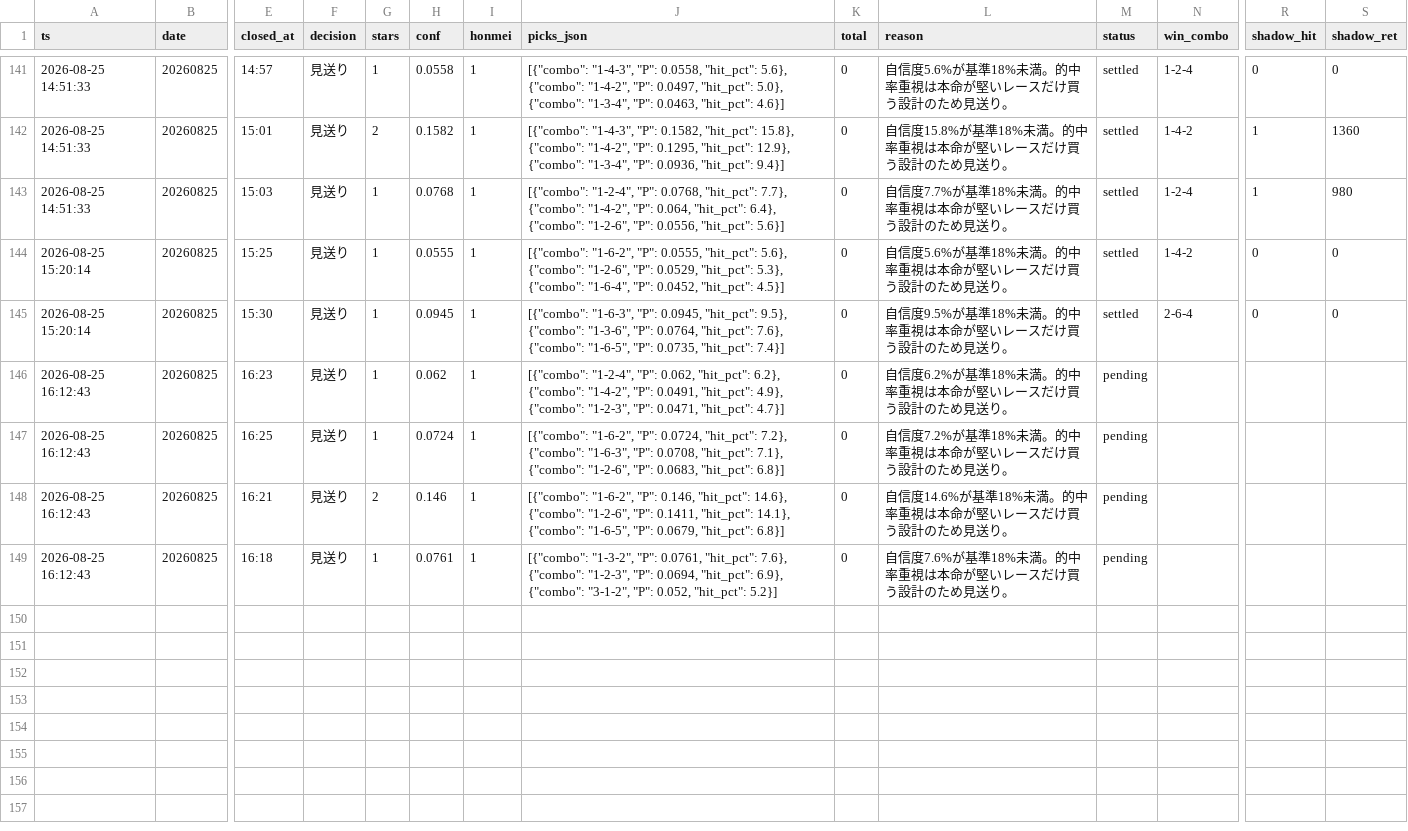
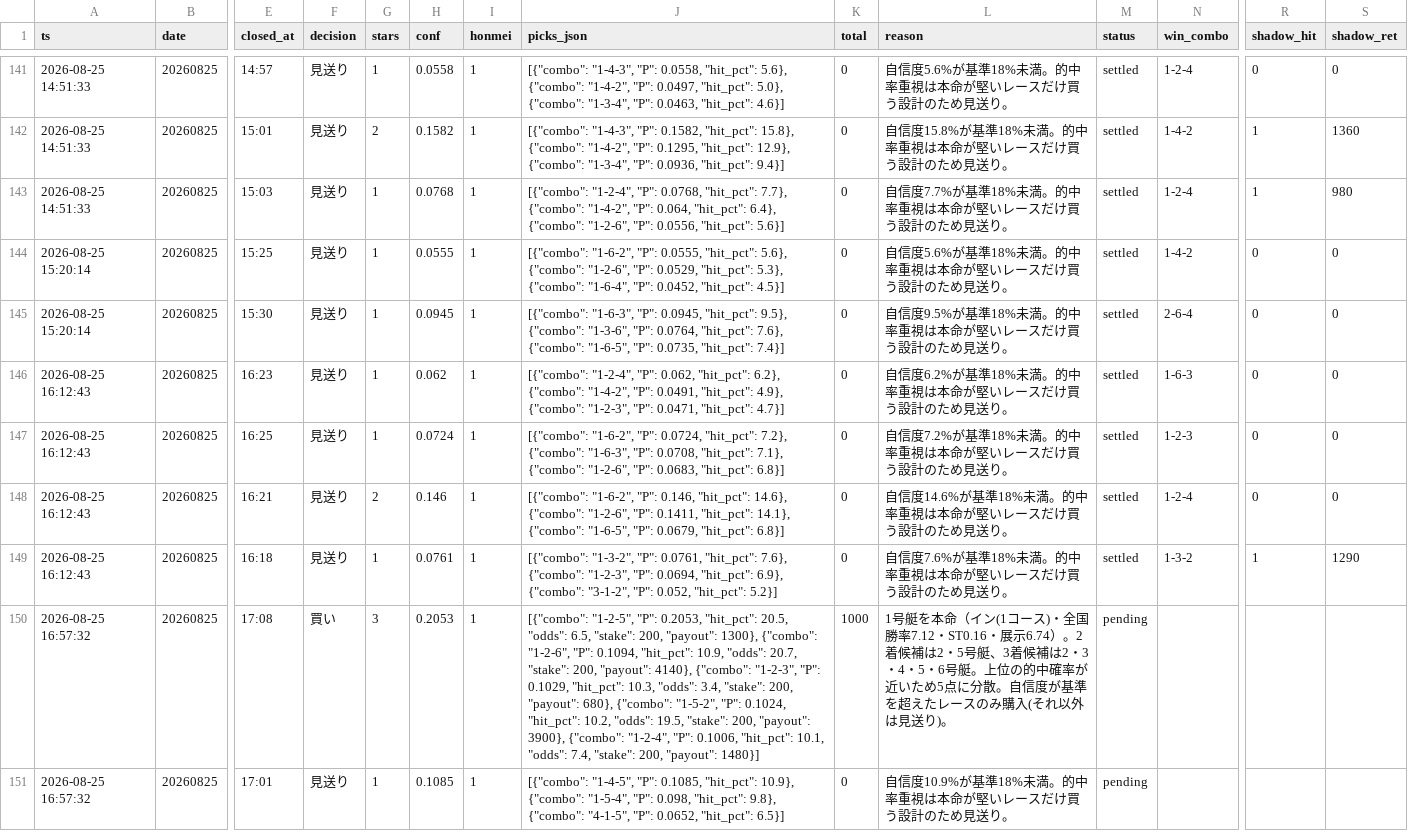
Before and after one commit to fujita-maker/boat-race-ai, a CSV file: data/tri_hit_ledger.csv, drawn as a sheet; only a part is shown, gaps mark what is left out; rows hold the shown columns only; the diff names each change by its address in the sheet, - before the commit and + after, or states it on an @@ line.

```diff
--- a/data/tri_hit_ledger.csv
+++ b/data/tri_hit_ledger.csv
-M146:M149 (status): pending
+M146:M149 (status): settled
-N146 (win_combo): (empty)
+N146 (win_combo): 1-6-3
-R146:R148 (shadow_hit): (empty)
+R146:R148 (shadow_hit): 0
-S146:S148 (shadow_ret): (empty)
+S146:S148 (shadow_ret): 0
-N147 (win_combo): (empty)
+N147 (win_combo): 1-2-3
-N148 (win_combo): (empty)
+N148 (win_combo): 1-2-4
-N149 (win_combo): (empty)
+N149 (win_combo): 1-3-2
-R149 (shadow_hit): (empty)
+R149 (shadow_hit): 1
-S149 (shadow_ret): (empty)
+S149 (shadow_ret): 1290
+row 150: 2026-08-25 16:57:32 | 20260825 | 17:08 | 買い | 3 | 0.2053 | 1 | [{"combo": "1-2-5", "P": 0.2053, "hit_pct": 20.5, "odds": 6.5, "stake": 200, "payout": 1300}, {"combo": "1-2-6", "P": 0.1094, "hit_pct": 10.9, "odds": 20.7, "stake": 200, "payout": 4140}, {"combo": "1-2-3", "P": 0.1029, "hit_pct": 10.3, "odds": 3.4, "stake": 200, "payout": 680}, {"combo": "1-5-2", "P": 0.1024, "hit_pct": 10.2, "odds": 19.5, "stake": 200, "payout": 3900}, {"combo": "1-2-4", "P": 0.1006, "hit_pct": 10.1, "odds": 7.4, "stake": 200, "payout": 1480}] | 1000 | 1号艇を本命（イン(1コース)・全国勝率7.12・ST0.16・展示6.74）。2着候補は2・5号艇、3着候補は2・3・4・5・6号艇。上位の的中確率が近いため5点に分散。自信度が基準を超えたレースのみ購入(それ以外は見送り)。 | pending
+row 151: 2026-08-25 16:57:32 | 20260825 | 17:01 | 見送り | 1 | 0.1085 | 1 | [{"combo": "1-4-5", "P": 0.1085, "hit_pct": 10.9}, {"combo": "1-5-4", "P": 0.098, "hit_pct": 9.8}, {"combo": "4-1-5", "P": 0.0652, "hit_pct": 6.5}] | 0 | 自信度10.9%が基準18%未満。的中率重視は本命が堅いレースだけ買う設計のため見送り。 | pending
```
